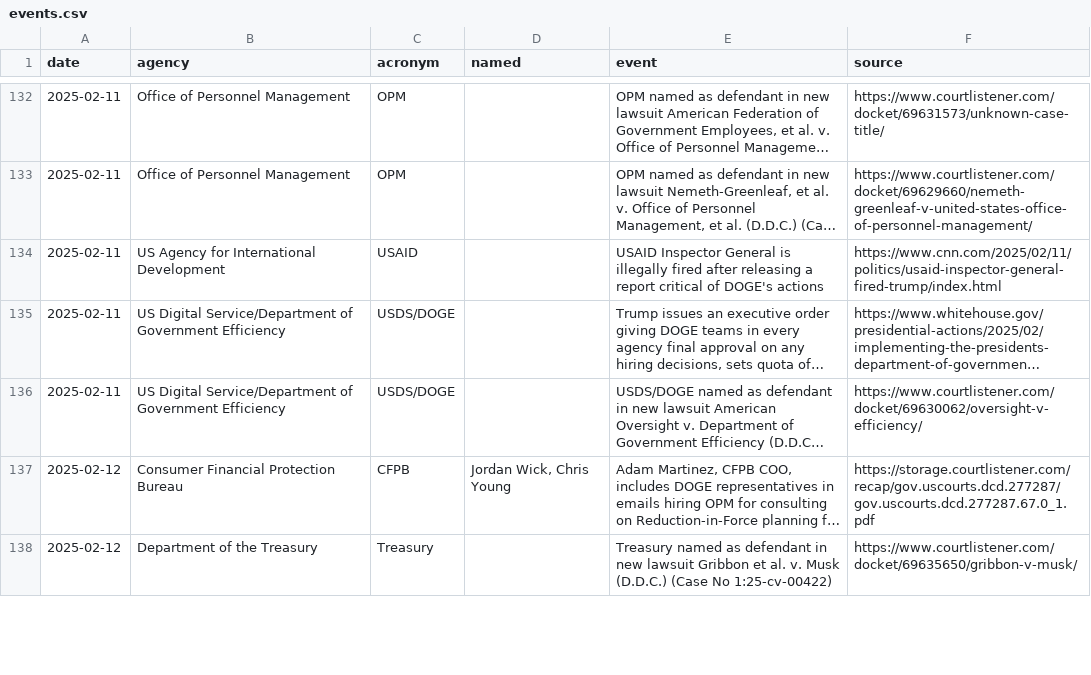
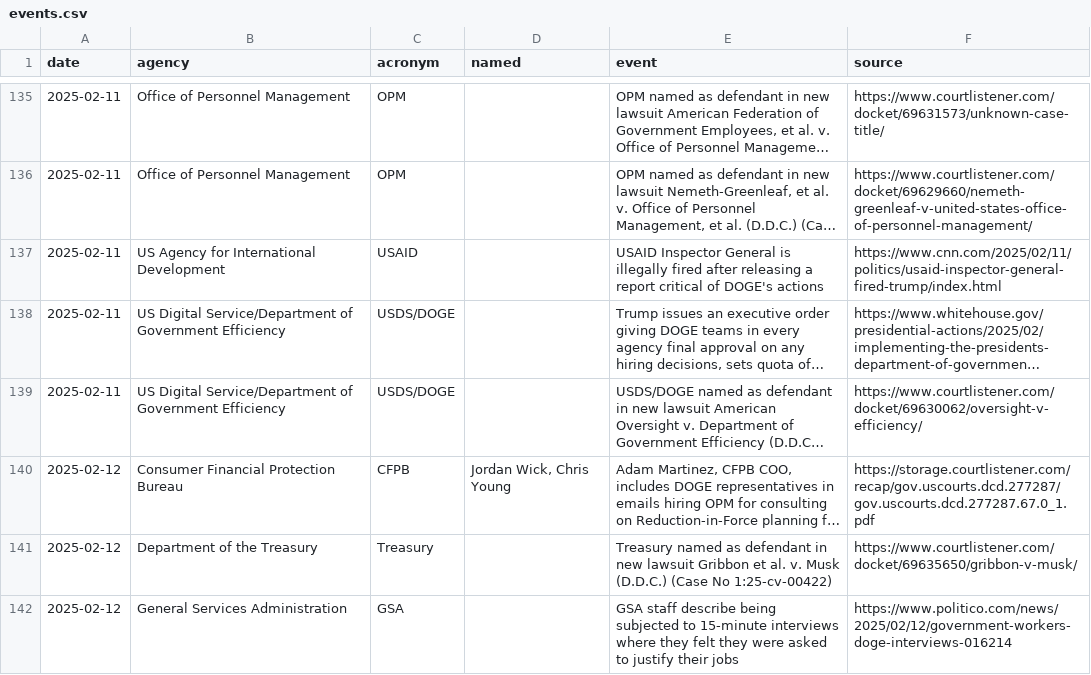
Before and after one commit to harrisj/trump_data, a CSV file: it_modernization/events.csv, drawn as a sheet; only a part is shown, gaps mark what is left out; long unchanged cells end in …; the diff covers the shown part only.

Commit message:
Added a few more DOGE events at GSA and at DOGE

```diff
--- a/it_modernization/events.csv
+++ b/it_modernization/events.csv
@@ -138 +141,2 @@ date,agency,acronym,named,event,source
 2025-02-12,Department of the Treasury,Treasury,,Treasury named as defendant in new lawsuit Gribbon et al. v. Musk (D.D.C.) (Case No 1:25-cv-00422),https://www.courtlistener.com/docket/69635650/gribbon-v-musk/
+2025-02-12,General Services Administration,GSA,,GSA staff describe being subjected to 15-minute interviews where they felt they were asked to justify their jobs,https://www.politico.com/news/2025/02/12/government-workers-doge-interviews-016214
```
Also changed, not shown: 4 added rows and 2 edited cells elsewhere in this file, 2 other files.
